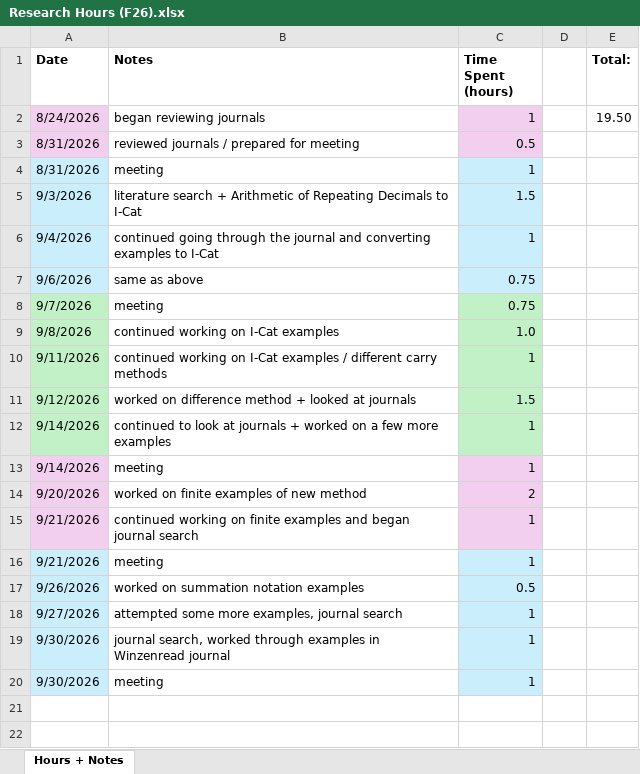
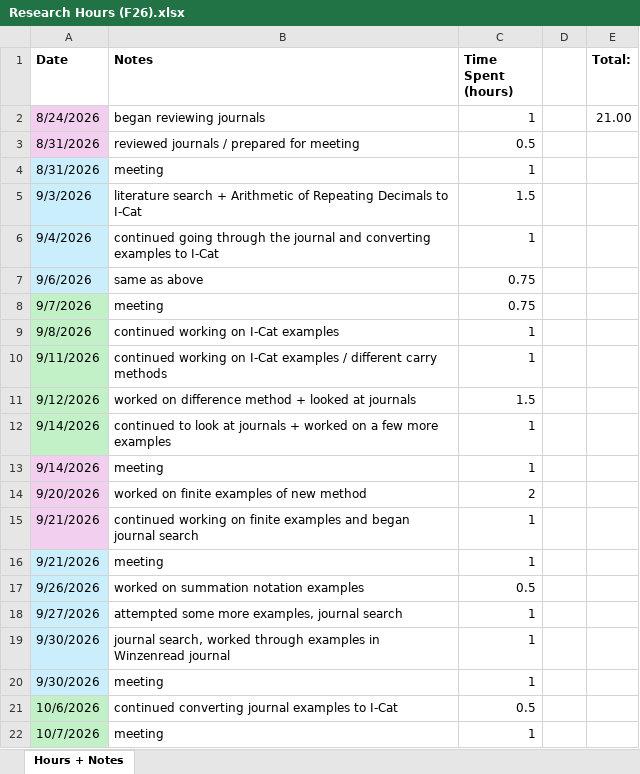
Before and after one commit to sessieresearchatsau/SSS-Experiments, an Excel workbook: AT/Research Hours (F26).xlsx, sheet Hours + Notes, drawn as a sheet; values as stored, in another font and other column widths than the file's, no borders; the diff names each change by its address in the sheet, - before the commit and + after, or states it on an @@ line.

```diff
--- a/AT/Research Hours (F26).xlsx (sheet Hours + Notes)
+++ b/AT/Research Hours (F26).xlsx (sheet Hours + Notes)
-C2:C3 fill: #F2CFEE
+C2:C3 fill: none
-E2 (Total:): 19.50
+E2 (Total:): 21.00
-C4:C7 fill: #CAEEFB
+C4:C7 fill: none
-C8:C12 fill: #C2F1C8
+C8:C12 fill: none
-C9 (Time Spent (hours)): 1.0
+C9 (Time Spent (hours)): 1
-C13:C15 fill: #F2CFEE
+C13:C15 fill: none
-C16:C20 fill: #CAEEFB
+C16:C20 fill: none
+row 21: 10/6/2026 | continued converting journal examples to I-Cat | 0.5
+row 22: 10/7/2026 | meeting | 1
```
Also changed, not shown: 1 other file.
